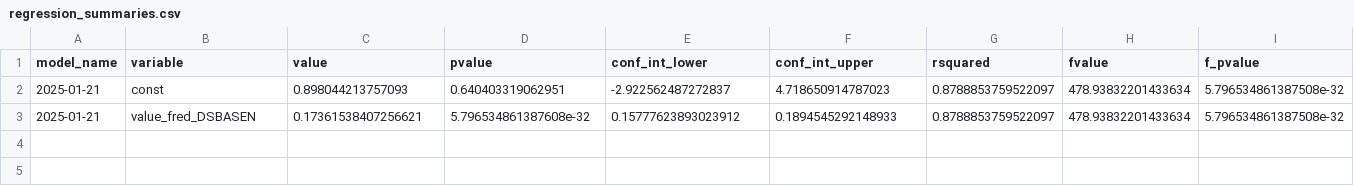
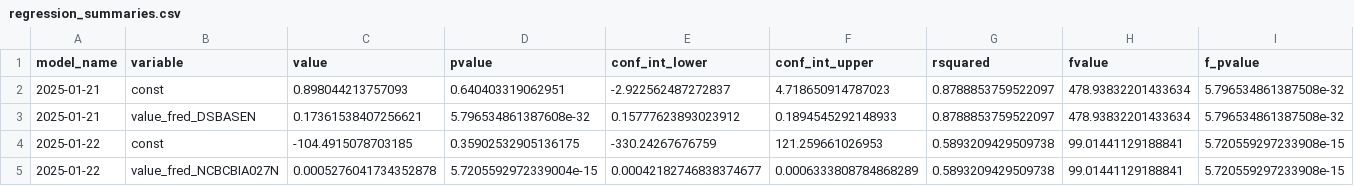
Before and after one commit to pranay-gundam/TidyTuesday, a CSV file: year_2025_week_04/regression_summaries.csv, drawn as a sheet; only a part is shown; rows hold the shown columns only; the diff names each change by its address in the sheet, - before the commit and + after, or states it on an @@ line.

```diff
--- a/year_2025_week_04/regression_summaries.csv
+++ b/year_2025_week_04/regression_summaries.csv
+row 4: 2025-01-22 | const | -104.4915078703185 | 0.35902532905136175 | -330.24267676759 | 121.259661026953 | 0.5893209429509738 | 99.01441129188841 | 5.720559297233908e-15
+row 5: 2025-01-22 | value_fred_NCBCBIA027N | 0.0005276041734352878 | 5.7205592972339004e-15 | 0.00042182746838374677 | 0.0006333808784868289 | 0.5893209429509738 | 99.01441129188841 | 5.720559297233908e-15
```
Also changed, not shown: 3 other files.
